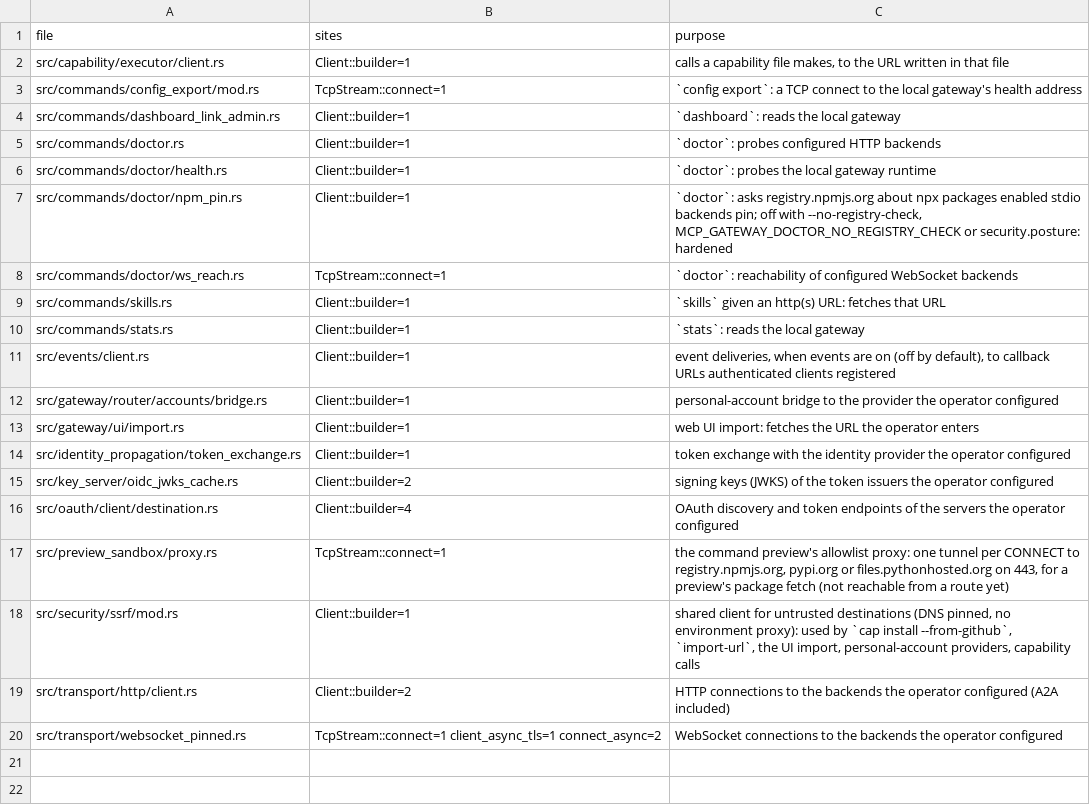
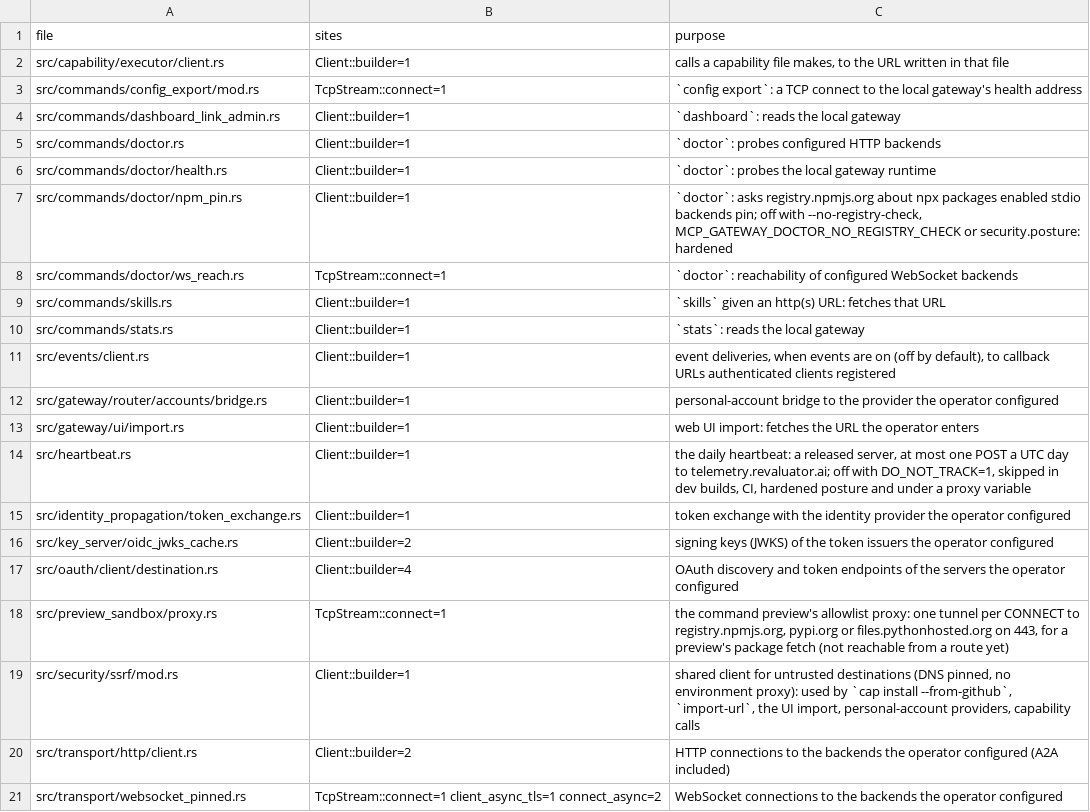
Before and after one commit to MikkoParkkola/mcp-gateway, a TSV file: scripts/dev/outbound-sites.tsv, drawn as a sheet.

```diff
--- a/scripts/dev/outbound-sites.tsv
+++ b/scripts/dev/outbound-sites.tsv
@@ -13,2 +13,3 @@ src/gateway/router/accounts/bridge.rs	Client::builder=1	personal-account bridge
 src/gateway/ui/import.rs	Client::builder=1	web UI import: fetches the URL the operator enters
+src/heartbeat.rs	Client::builder=1	the daily heartbeat: a released server, at most one POST a UTC day to telemetry.revaluator.ai; off with DO_NOT_TRACK=1, skipped in dev builds, CI, hardened posture and under a proxy variable
 src/identity_propagation/token_exchange.rs	Client::builder=1	token exchange with the identity provider the operator configured
```
Also changed, not shown: 2 other files.
